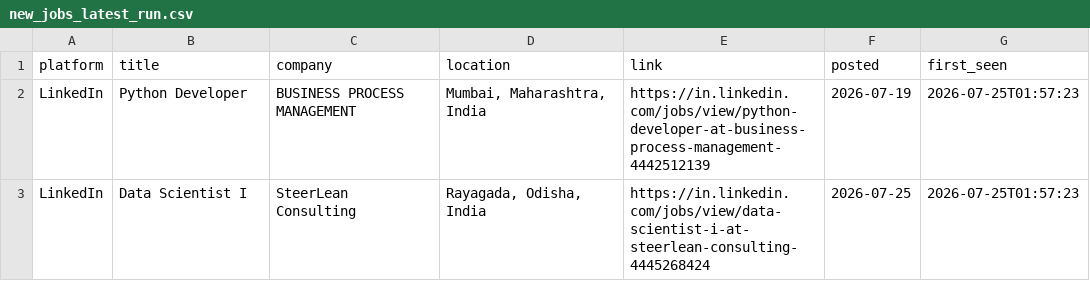
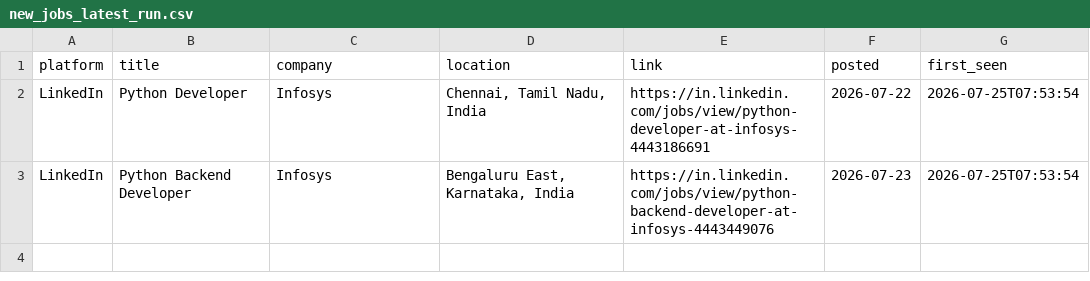
Before and after one commit to Kapilprajapat234/job-alert-bot, a CSV file: data/new_jobs_latest_run.csv, drawn as a sheet.

```diff
--- a/data/new_jobs_latest_run.csv
+++ b/data/new_jobs_latest_run.csv
@@ -1,3 +1,3 @@
 platform,title,company,location,link,posted,first_seen
-LinkedIn,Python Developer,BUSINESS PROCESS MANAGEMENT,"Mumbai, Maharashtra, India",https://in.linkedin.com/jobs/view/python-developer-at-business-process-management-4442512139,2026-07-19,2026-07-25T01:57:23
-LinkedIn,Data Scientist I,SteerLean Consulting,"Rayagada, Odisha, India",https://in.linkedin.com/jobs/view/data-scientist-i-at-steerlean-consulting-4445268424,2026-07-25,2026-07-25T01:57:23
+LinkedIn,Python Developer,Infosys,"Chennai, Tamil Nadu, India",https://in.linkedin.com/jobs/view/python-developer-at-infosys-4443186691,2026-07-22,2026-07-25T07:53:54
+LinkedIn,Python Backend Developer,Infosys,"Bengaluru East, Karnataka, India",https://in.linkedin.com/jobs/view/python-backend-developer-at-infosys-4443449076,2026-07-23,2026-07-25T07:53:54
```
Also changed, not shown: data/seen_jobs.csv, 1 other file.
